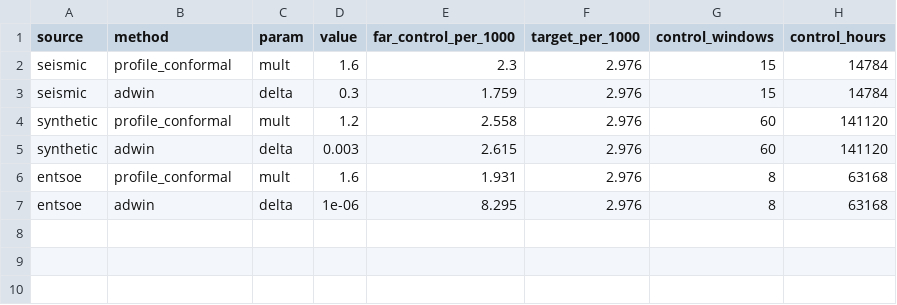
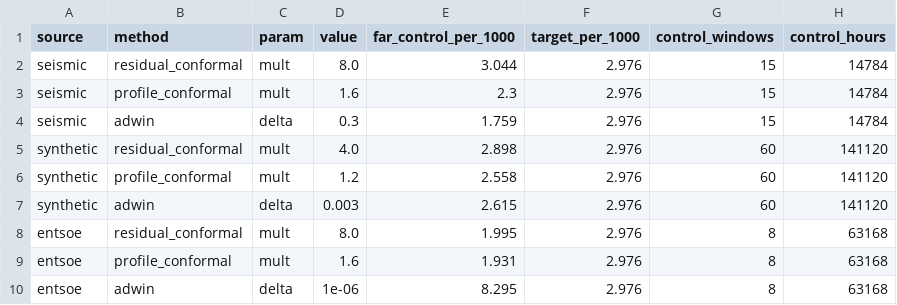
Before and after one commit to ElizPery/seasonality-drift-llm-backtest, a CSV file: data/alerts/detectors.csv, drawn as a sheet; the diff names each change by its address in the sheet, - before the commit and + after, or states it on an @@ line.

Commit message:
alerts of the three detectors: the stream A detector calibrated per source (multiplier 8 on the national load and the seismic noise, 4 on the synthetic series); the alerts run computes its scores in parallel; README

```diff
--- a/data/alerts/detectors.csv
+++ b/data/alerts/detectors.csv
+row 2: seismic | residual_conformal | mult | 8.0 | 3.044 | 2.976 | 15 | 14784
+row 5: synthetic | residual_conformal | mult | 4.0 | 2.898 | 2.976 | 60 | 141120
+row 8: entsoe | residual_conformal | mult | 8.0 | 1.995 | 2.976 | 8 | 63168
```
Also changed, not shown: 3 other files.
